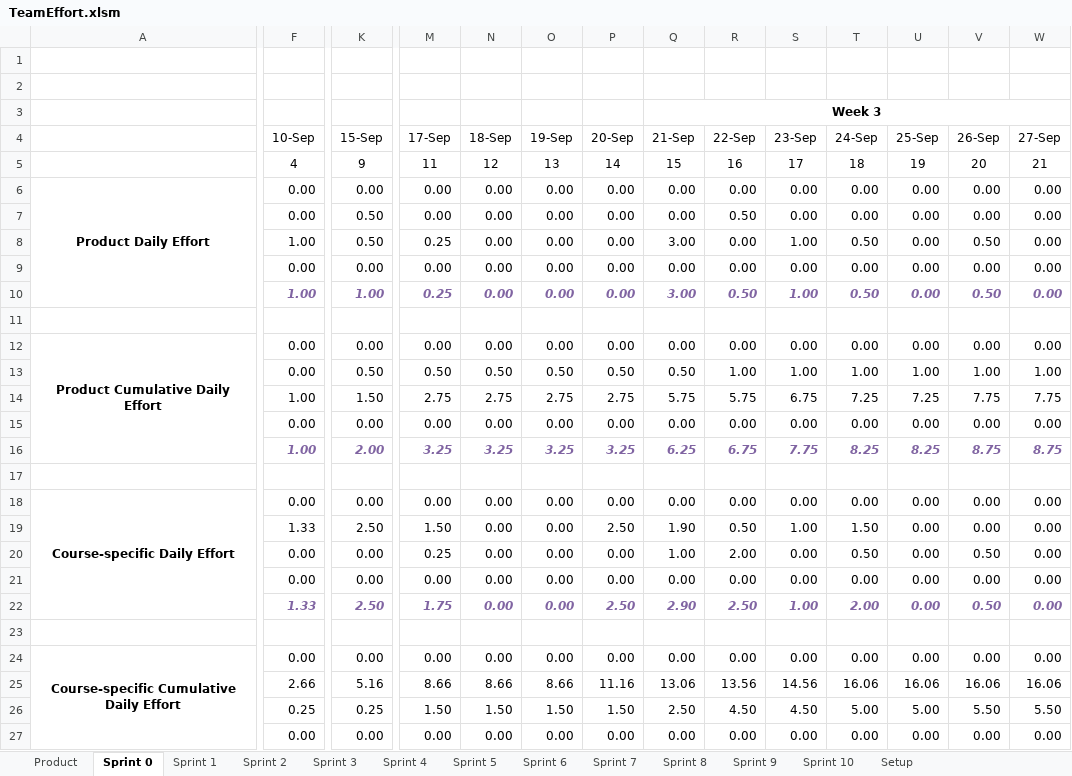
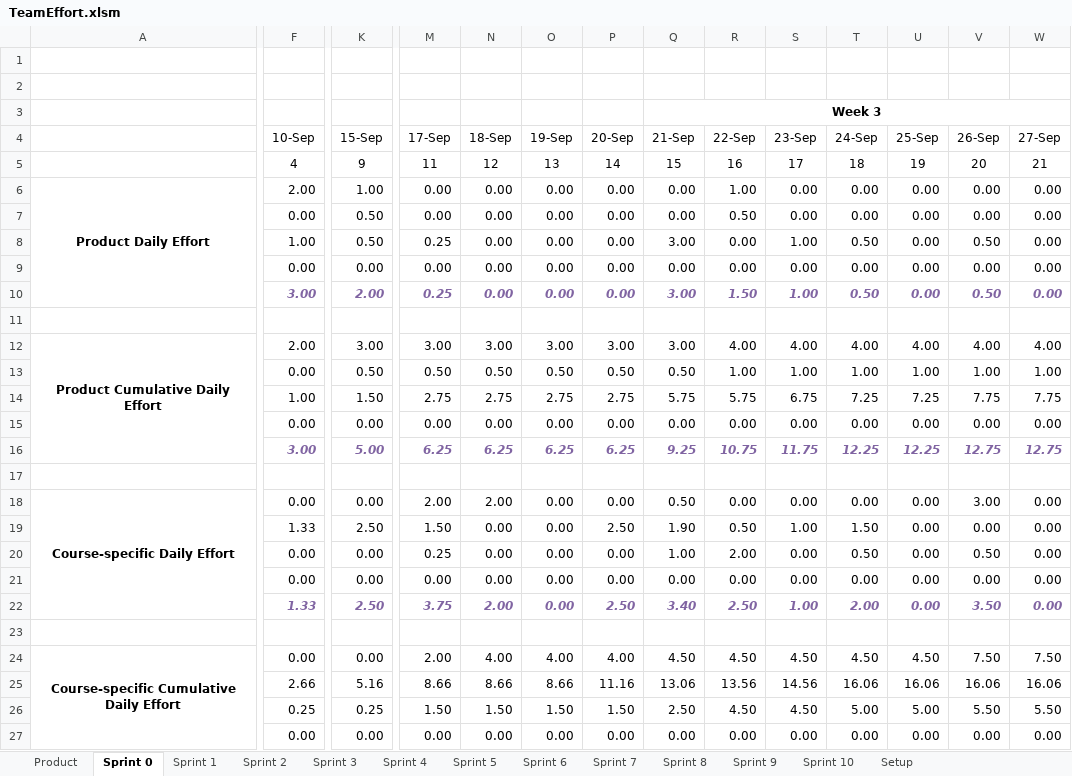
Before and after one commit to spesmit/hotspotter, an Excel workbook: Management/TeamEffort.xlsm, sheet Sprint 0, drawn as a sheet; only a part is shown, gaps mark what is left out; values as stored, in another font and other column widths than the file's, no borders; charts and pictures not drawn; removed rows and columns are numbered as before the commit, all else as after; rows hold the shown columns only; the diff covers the shown part only; the diff names each change by its address in the sheet, - before the commit and + after, or states it on an @@ line.

```diff
--- a/Management/TeamEffort.xlsm (sheet Sprint 0)
+++ b/Management/TeamEffort.xlsm (sheet Sprint 0)
-F6 (10-Sep): 0.00
+F6 (10-Sep): 2.00
-K6 (15-Sep): 0.00
+K6 (15-Sep): 1.00
-R6 (22-Sep): 0.00
+R6 (22-Sep): 1.00
-F10 (10-Sep): 1.00
+F10 (10-Sep): 3.00
-K10 (15-Sep): 1.00
+K10 (15-Sep): 2.00
-R10 (22-Sep): 0.50
+R10 (22-Sep): 1.50
-row 12: Product Cumulative Daily Effort | 0.00 | 0.00 | 0.00 | 0.00 | 0.00 | 0.00 | 0.00 | 0.00 | 0.00 | 0.00 | 0.00 | 0.00 | 0.00
+row 12: Product Cumulative Daily Effort | 2.00 | 3.00 | 3.00 | 3.00 | 3.00 | 3.00 | 3.00 | 4.00 | 4.00 | 4.00 | 4.00 | 4.00 | 4.00
-row 16:  | 1.00 | 2.00 | 3.25 | 3.25 | 3.25 | 3.25 | 6.25 | 6.75 | 7.75 | 8.25 | 8.25 | 8.75 | 8.75
+row 16:  | 3.00 | 5.00 | 6.25 | 6.25 | 6.25 | 6.25 | 9.25 | 10.75 | 11.75 | 12.25 | 12.25 | 12.75 | 12.75
-M18 (17-Sep): 0.00
+M18 (17-Sep): 2.00
-N18 (18-Sep): 0.00
+N18 (18-Sep): 2.00
-Q18 (21-Sep): 0.00
+Q18 (21-Sep): 0.50
-V18 (26-Sep): 0.00
+V18 (26-Sep): 3.00
-M22 (17-Sep): 1.75
+M22 (17-Sep): 3.75
-N22 (18-Sep): 0.00
+N22 (18-Sep): 2.00
-Q22 (21-Sep): 2.90
+Q22 (21-Sep): 3.40
-V22 (26-Sep): 0.50
+V22 (26-Sep): 3.50
-M24 (17-Sep): 0.00
+M24 (17-Sep): 2.00
-N24 (18-Sep): 0.00
+N24 (18-Sep): 4.00
-O24 (19-Sep): 0.00
+O24 (19-Sep): 4.00
-P24 (20-Sep): 0.00
+P24 (20-Sep): 4.00
-Q24 (21-Sep): 0.00
+Q24 (21-Sep): 4.50
-R24 (22-Sep): 0.00
+R24 (22-Sep): 4.50
-S24 (23-Sep): 0.00
+S24 (23-Sep): 4.50
-T24 (24-Sep): 0.00
+T24 (24-Sep): 4.50
-U24 (25-Sep): 0.00
+U24 (25-Sep): 4.50
-V24 (26-Sep): 0.00
+V24 (26-Sep): 7.50
-W24 (27-Sep): 0.00
+W24 (27-Sep): 7.50
```
Also changed, not shown: 4 added rows, 4 removed rows and 18 edited cells elsewhere in this sheet, sheet Product, sheet Sprint 1, charts or pictures.
